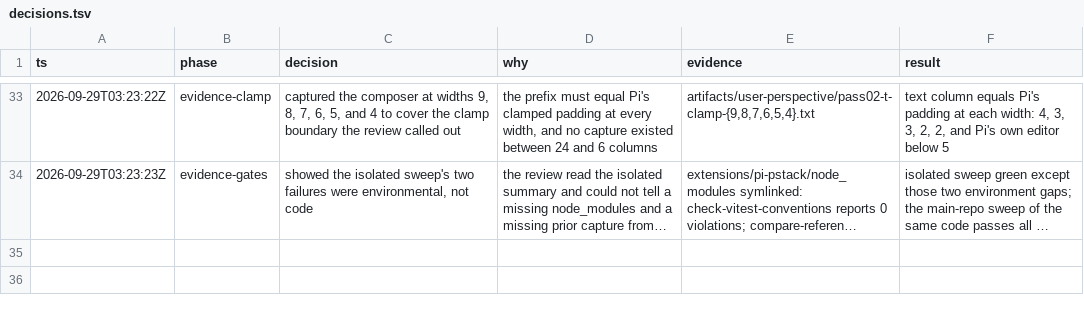
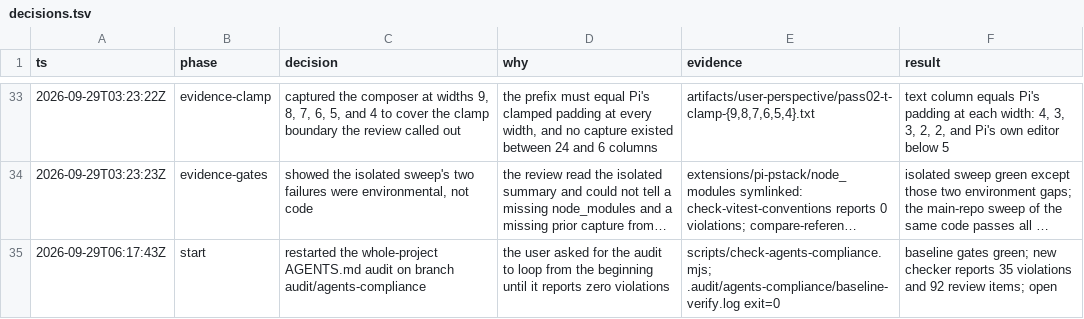
Before and after one commit to just-joshn/pi-customizations, a TSV file: decisions.tsv, drawn as a sheet; only a part is shown, gaps mark what is left out; long unchanged cells end in …; the diff names each change by its address in the sheet, - before the commit and + after, or states it on an @@ line.

Commit message:
fix: handle the errors that teardown paths were swallowing
Ten empty catch blocks hid failures across the smoke harnesses, the
reference capture, the sweep record runner, the shell test cleanup, and
the Cloud Code error text helper. AGENTS.md requires comprehensive error
handling, and an empty catch reports nothing.

Teardown stays best-effort. The tmux kill-server and pkill calls now run
through spawnSync, so a server that has already exited stops raising and
a missing binary stops hiding. The failure-capture path reports the
secondary failure to stderr and keeps the original error as the exit
code. The git probes in ui-sweep return undefined rather than failing a
sweep whose real work already ran, and the fixture git init reports a
missing or failing git.

```diff
--- a/decisions.tsv
+++ b/decisions.tsv
+row 35: 2026-09-29T06:17:43Z | start | restarted the whole-project AGENTS.md audit on branch audit/agents-compliance | the user asked for the audit to loop from the beginning until it reports zero violations | scripts/check-agents-compliance.mjs; .audit/agents-compliance/baseline-verify.log exit=0 | baseline gates green; new checker reports 35 violations and 92 review items; open
```
Also changed, not shown: 9 other files.
